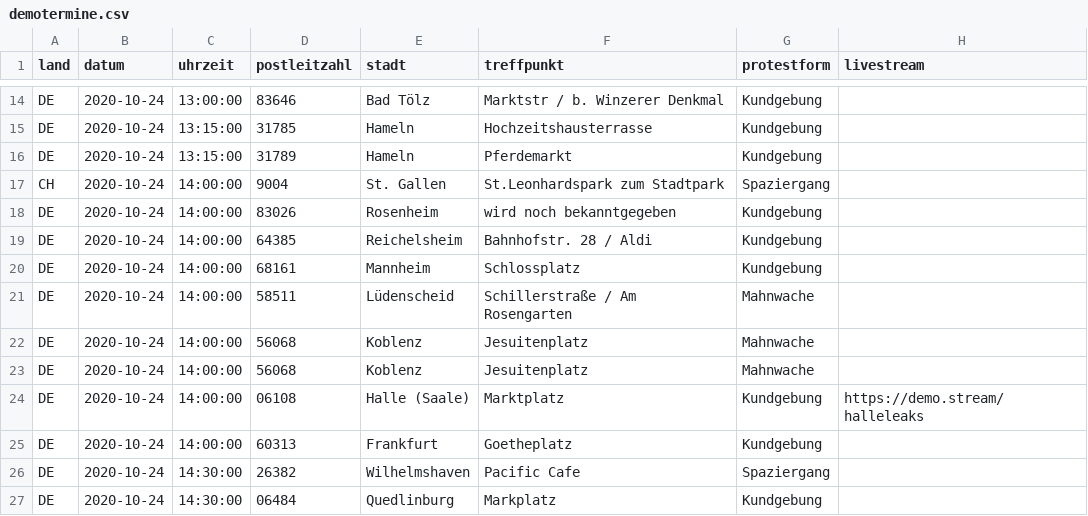
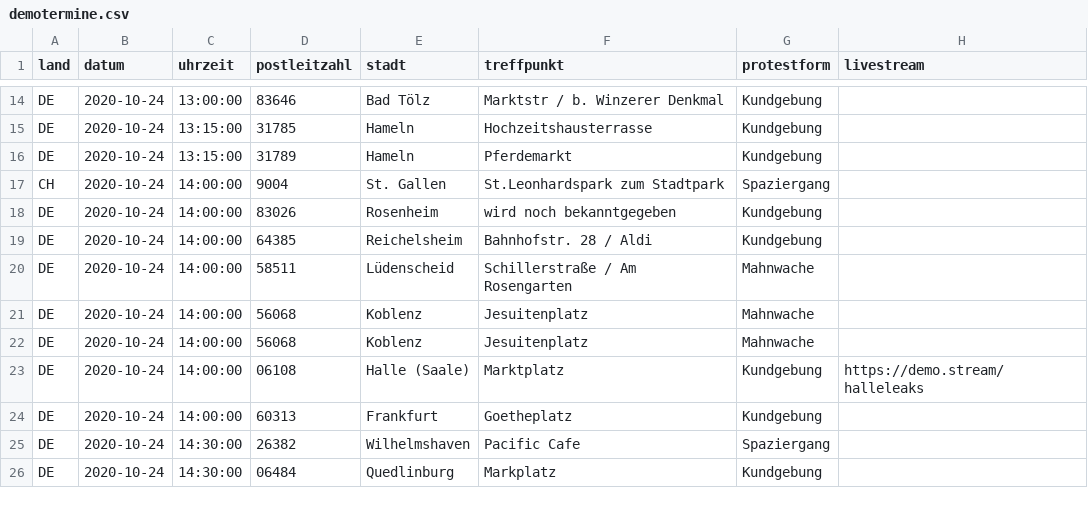
Before and after one commit to anonymous-tld/angst-frei.ch, a CSV file: _data/demotermine.csv, drawn as a sheet; only a part is shown, gaps mark what is left out.

Commit message:
Update demotermine.csv from https://demo.terminkalender.top/demotermine.csv

```diff
--- a/_data/demotermine.csv
+++ b/_data/demotermine.csv
@@ -19,3 +19,2 @@ DE,2020-10-24,14:00:00,83026,Rosenheim,wird noch bekanntgegeben,Kundgebung,
 DE,2020-10-24,14:00:00,64385,Reichelsheim,Bahnhofstr. 28 / Aldi,Kundgebung,
-DE,2020-10-24,14:00:00,68161,Mannheim,Schlossplatz,Kundgebung,
 DE,2020-10-24,14:00:00,58511,Lüdenscheid,Schillerstraße / Am Rosengarten,Mahnwache,
```
